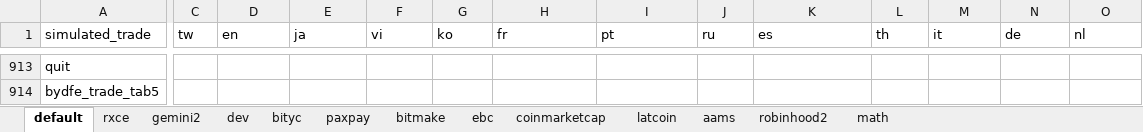
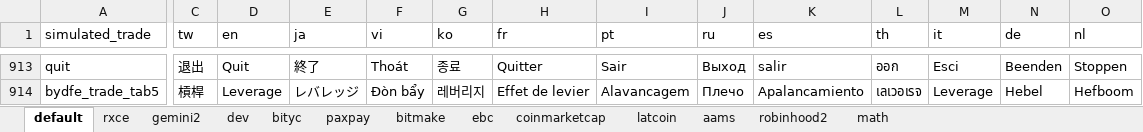
Before and after one commit to Northern-Expedition/echo-h5, an Excel workbook: bin/i18n/语言包.xlsx, sheet default, drawn as a sheet; only a part is shown, gaps mark what is left out; values as stored, in another font and other column widths than the file's, no cell formats; the diff covers the shown part only; the diff names each change by its address in the sheet, - before the commit and + after, or states it on an @@ line.

```diff
--- a/bin/i18n/语言包.xlsx (sheet default)
+++ b/bin/i18n/语言包.xlsx (sheet default)
-C913 (tw): (empty)
+C913 (tw): 退出
-D913 (en): (empty)
+D913 (en): Quit
-E913 (ja): (empty)
+E913 (ja): 終了
-F913 (vi): (empty)
+F913 (vi): Thoát
-G913 (ko): (empty)
+G913 (ko): 종료
-H913 (fr): (empty)
+H913 (fr): Quitter
-I913 (pt): (empty)
+I913 (pt): Sair
-J913 (ru): (empty)
+J913 (ru): Выход
-K913 (es): (empty)
+K913 (es): salir
-L913 (th): (empty)
+L913 (th): ออก
-M913 (it): (empty)
+M913 (it): Esci
-N913 (de): (empty)
+N913 (de): Beenden
-O913 (nl): (empty)
+O913 (nl): Stoppen
-C914 (tw): (empty)
+C914 (tw): 槓桿
-D914 (en): (empty)
+D914 (en): Leverage
-E914 (ja): (empty)
+E914 (ja): レバレッジ
-F914 (vi): (empty)
+F914 (vi): Đòn bẩy
-G914 (ko): (empty)
+G914 (ko): 레버리지
-H914 (fr): (empty)
+H914 (fr): Effet de levier
-I914 (pt): (empty)
+I914 (pt): Alavancagem
-J914 (ru): (empty)
+J914 (ru): Плечо
-K914 (es): (empty)
+K914 (es): Apalancamiento
-L914 (th): (empty)
+L914 (th): เลเวอเรจ
-M914 (it): (empty)
+M914 (it): Leverage
-N914 (de): (empty)
+N914 (de): Hebel
-O914 (nl): (empty)
+O914 (nl): Hefboom
```
Also changed, not shown: 447 edited cells elsewhere in this sheet, cell formats.
